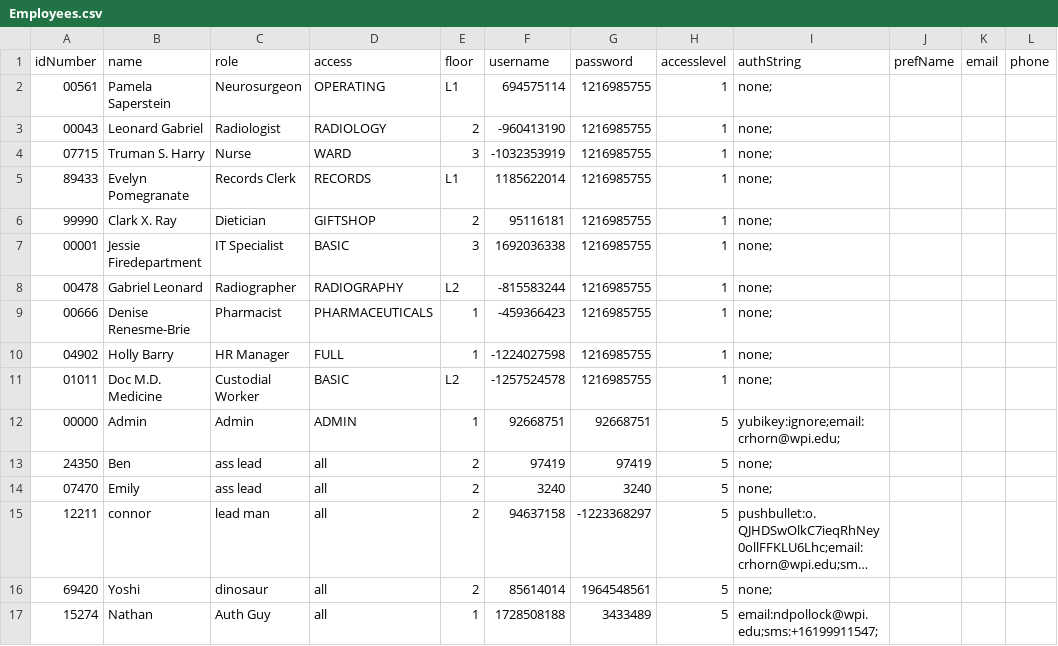
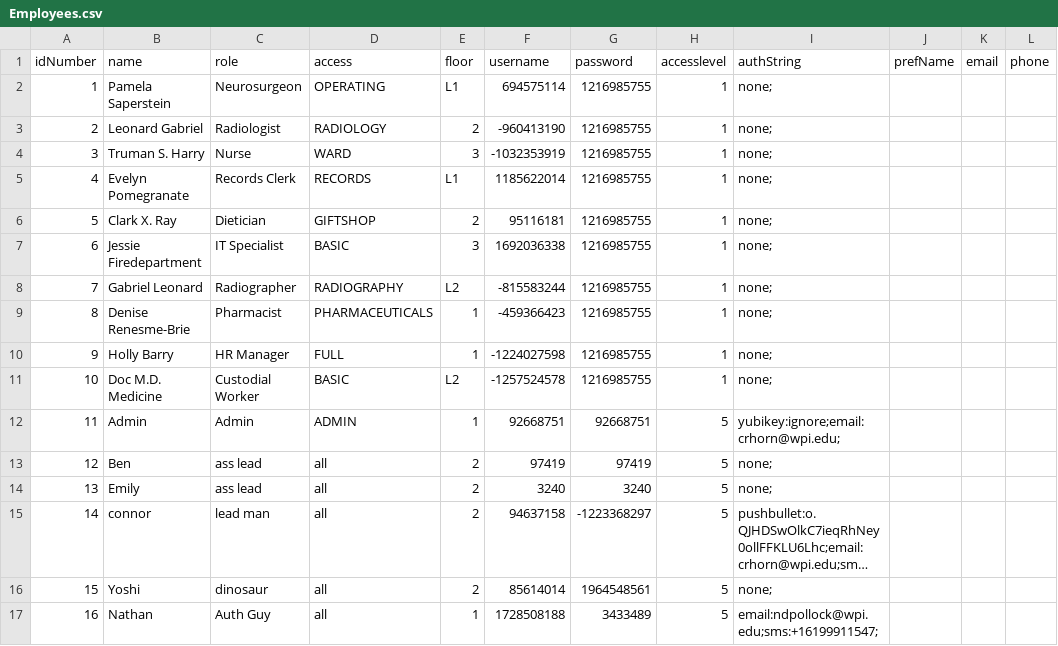
Before and after one commit to CS3733-D22-Team-Y/application, a CSV file: Employees.csv, drawn as a sheet; only a part is shown; long unchanged cells end in …; the diff names each change by its address in the sheet, - before the commit and + after, or states it on an @@ line.

```diff
--- a/Employees.csv
+++ b/Employees.csv
-A2 (idNumber): 00561
+A2 (idNumber): 1
-A3 (idNumber): 00043
+A3 (idNumber): 2
-A4 (idNumber): 07715
+A4 (idNumber): 3
-A5 (idNumber): 89433
+A5 (idNumber): 4
-A6 (idNumber): 99990
+A6 (idNumber): 5
-A7 (idNumber): 00001
+A7 (idNumber): 6
-A8 (idNumber): 00478
+A8 (idNumber): 7
-A9 (idNumber): 00666
+A9 (idNumber): 8
-A10 (idNumber): 04902
+A10 (idNumber): 9
-A11 (idNumber): 01011
+A11 (idNumber): 10
-A12 (idNumber): 00000
+A12 (idNumber): 11
-A13 (idNumber): 24350
+A13 (idNumber): 12
-A14 (idNumber): 07470
+A14 (idNumber): 13
-A15 (idNumber): 12211
+A15 (idNumber): 14
-A16 (idNumber): 69420
+A16 (idNumber): 15
-A17 (idNumber): 15274
+A17 (idNumber): 16
```
Also changed, not shown: 6 other files.
